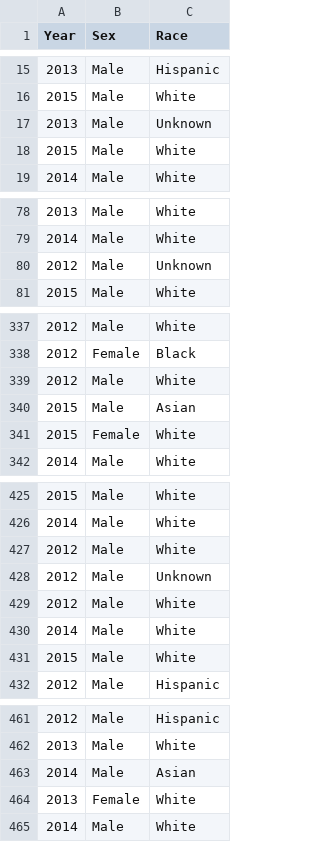
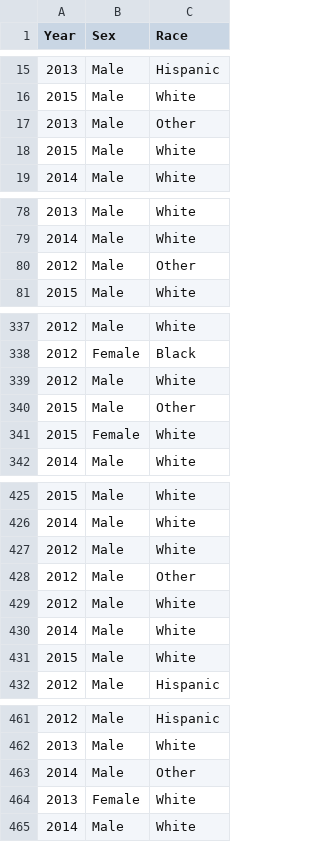
Before and after one commit to akulapa/Data608-FinalProject, a CSV file: sample.csv, drawn as a sheet; only a part is shown, gaps mark what is left out; the diff covers the shown part only.

Commit message:
Data

```diff
--- a/sample.csv
+++ b/sample.csv
@@ -16,3 +16,3 @@
 2015,"Male","White"
-2013,"Male","Unknown"
+2013,"Male","Other"
 2015,"Male","White"
@@ -79,3 +79,3 @@
 2014,"Male","White"
-2012,"Male","Unknown"
+2012,"Male","Other"
 2015,"Male","White"
@@ -339,3 +339,3 @@
 2012,"Male","White"
-2015,"Male","Asian"
+2015,"Male","Other"
 2015,"Female","White"
@@ -427,3 +427,3 @@
 2012,"Male","White"
-2012,"Male","Unknown"
+2012,"Male","Other"
 2012,"Male","White"
@@ -462,3 +462,3 @@
 2013,"Male","White"
-2014,"Male","Asian"
+2014,"Male","Other"
 2013,"Female","White"
```
Also changed, not shown: 38 edited cells elsewhere in this file.
